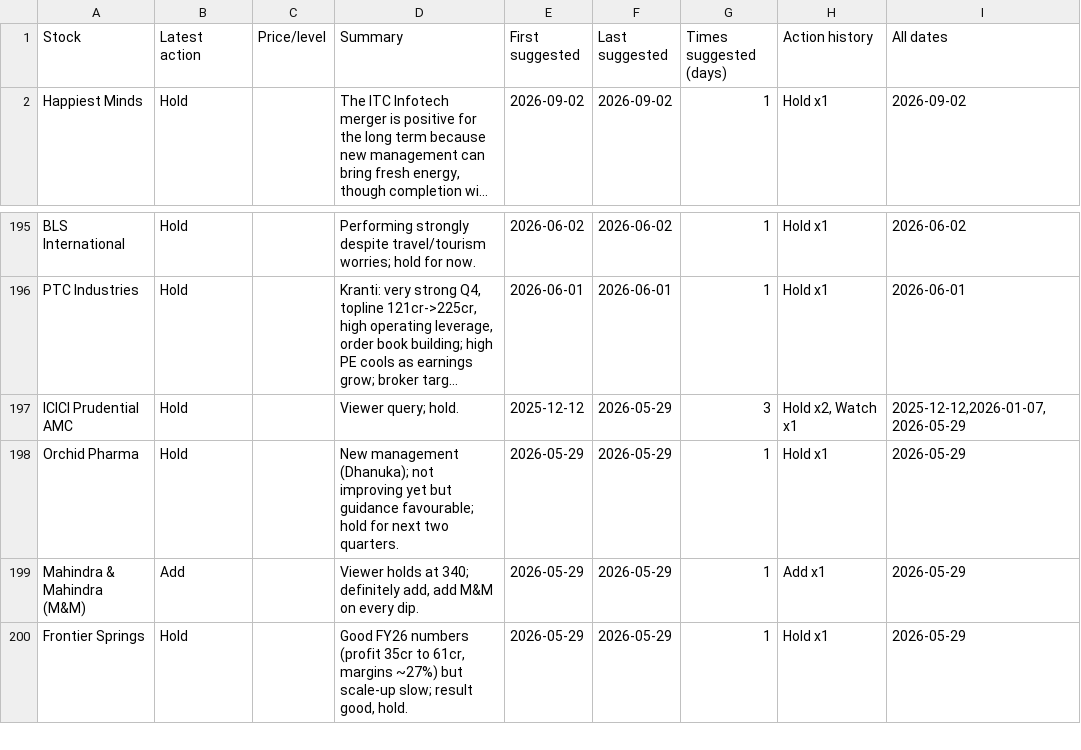
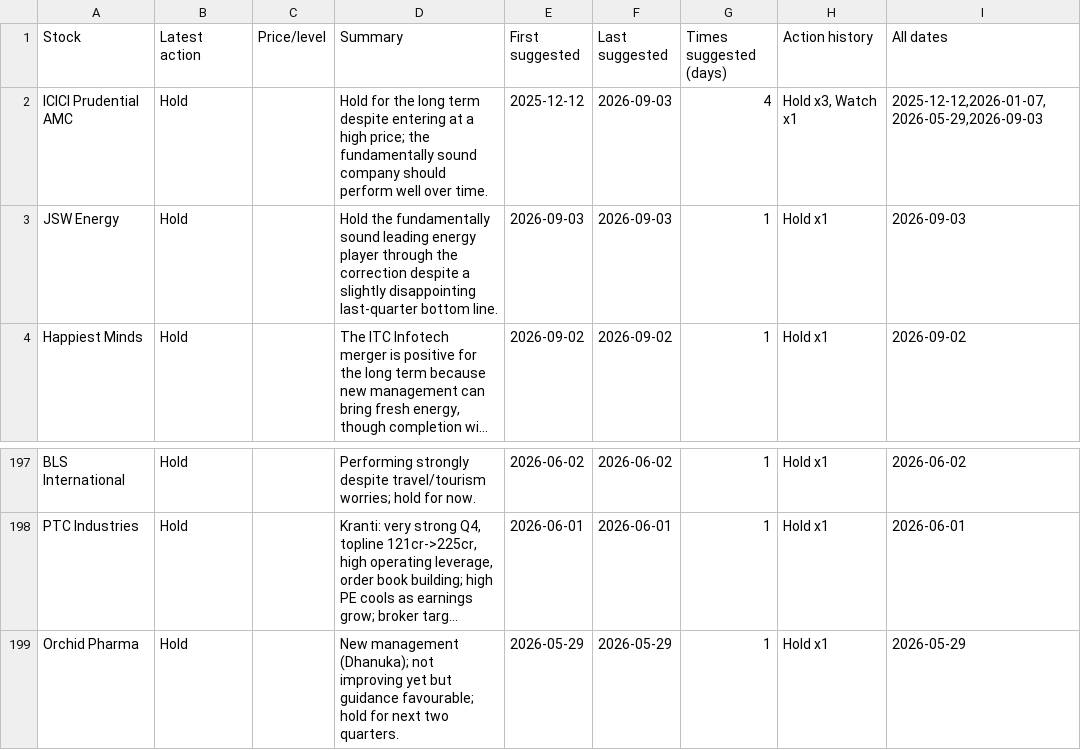
Before and after one commit to teja788/business_breakfast_youtube_summarizer, a CSV file: output/kranti/recommendations.csv, drawn as a sheet; only a part is shown, gaps mark what is left out; the shorter side is filled out with more unchanged rows; long unchanged cells end in …; removed rows and columns are numbered as before the commit, all else as after; the diff names each change by its address in the sheet, - before the commit and + after, or states it on an @@ line.

```diff
--- a/output/kranti/recommendations.csv
+++ b/output/kranti/recommendations.csv
+row 2: ICICI Prudential AMC | Hold |  | Hold for the long term despite entering at a high price; the fundamentally sound company should perform well over time. | 2025-12-12 | 2026-09-03 | 4 | Hold x3, Watch x1 | 2025-12-12,2026-01-07,2026-05-29,2026-09-03
+row 3: JSW Energy | Hold |  | Hold the fundamentally sound leading energy player through the correction despite a slightly disappointing last-quarter bottom line. | 2026-09-03 | 2026-09-03 | 1 | Hold x1 | 2026-09-03
-row 197: ICICI Prudential AMC | Hold |  | Viewer query; hold. | 2025-12-12 | 2026-05-29 | 3 | Hold x2, Watch x1 | 2025-12-12,2026-01-07,2026-05-29
```
Also changed, not shown: output/kutumba_rao/buy_recommendations.csv, output/kutumba_rao/recommendations.csv, 19 other files.
